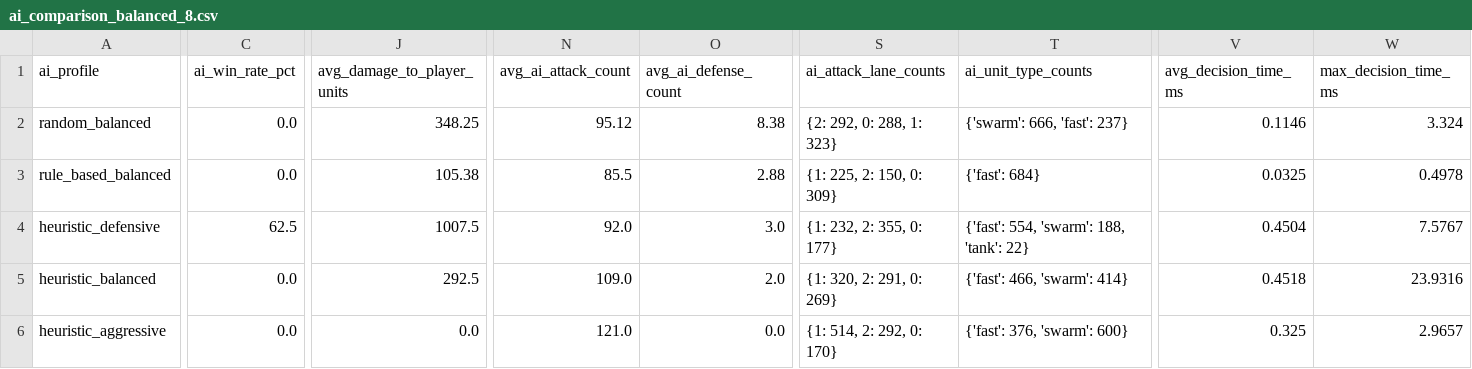
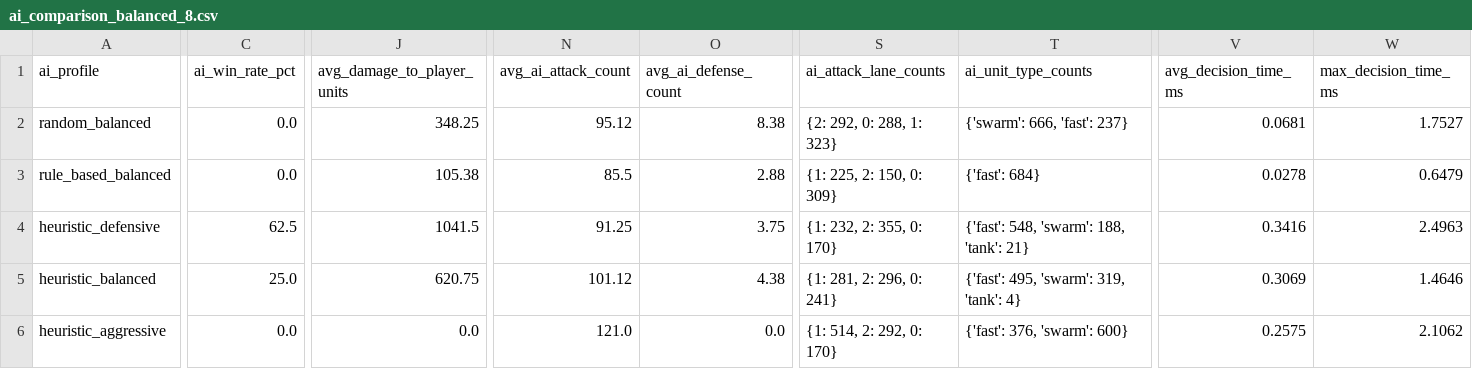
Before and after one commit to truonggiang22b/tower-defense-ai-agent, a CSV file: logs/experiments/ai_comparison_balanced_8.csv, drawn as a sheet; only a part is shown, gaps mark what is left out; the diff covers the shown part only; the diff names each change by its address in the sheet, - before the commit and + after, or states it on an @@ line.

Commit message:
Tune balanced heuristic defense metrics

```diff
--- a/logs/experiments/ai_comparison_balanced_8.csv
+++ b/logs/experiments/ai_comparison_balanced_8.csv
-V2 (avg_decision_time_ms): 0.1146
+V2 (avg_decision_time_ms): 0.0681
-W2 (max_decision_time_ms): 3.324
+W2 (max_decision_time_ms): 1.7527
-V3 (avg_decision_time_ms): 0.0325
+V3 (avg_decision_time_ms): 0.0278
-W3 (max_decision_time_ms): 0.4978
+W3 (max_decision_time_ms): 0.6479
-J4 (avg_damage_to_player_units): 1007.5
+J4 (avg_damage_to_player_units): 1041.5
-N4 (avg_ai_attack_count): 92.0
+N4 (avg_ai_attack_count): 91.25
-O4 (avg_ai_defense_count): 3.0
+O4 (avg_ai_defense_count): 3.75
-S4 (ai_attack_lane_counts): {1: 232, 2: 355, 0: 177}
+S4 (ai_attack_lane_counts): {1: 232, 2: 355, 0: 170}
-T4 (ai_unit_type_counts): {'fast': 554, 'swarm': 188, 'tank': 22}
+T4 (ai_unit_type_counts): {'fast': 548, 'swarm': 188, 'tank': 21}
-V4 (avg_decision_time_ms): 0.4504
+V4 (avg_decision_time_ms): 0.3416
-W4 (max_decision_time_ms): 7.5767
+W4 (max_decision_time_ms): 2.4963
-C5 (ai_win_rate_pct): 0.0
+C5 (ai_win_rate_pct): 25.0
-J5 (avg_damage_to_player_units): 292.5
+J5 (avg_damage_to_player_units): 620.75
-N5 (avg_ai_attack_count): 109.0
+N5 (avg_ai_attack_count): 101.12
-O5 (avg_ai_defense_count): 2.0
+O5 (avg_ai_defense_count): 4.38
-S5 (ai_attack_lane_counts): {1: 320, 2: 291, 0: 269}
+S5 (ai_attack_lane_counts): {1: 281, 2: 296, 0: 241}
-T5 (ai_unit_type_counts): {'fast': 466, 'swarm': 414}
+T5 (ai_unit_type_counts): {'fast': 495, 'swarm': 319, 'tank': 4}
-V5 (avg_decision_time_ms): 0.4518
+V5 (avg_decision_time_ms): 0.3069
-W5 (max_decision_time_ms): 23.9316
+W5 (max_decision_time_ms): 1.4646
-V6 (avg_decision_time_ms): 0.325
+V6 (avg_decision_time_ms): 0.2575
-W6 (max_decision_time_ms): 2.9657
+W6 (max_decision_time_ms): 2.1062
```
Also changed, not shown: 7 edited cells elsewhere in this file, logs/experiments/ai_comparison_balanced_30.csv, 7 other files.
